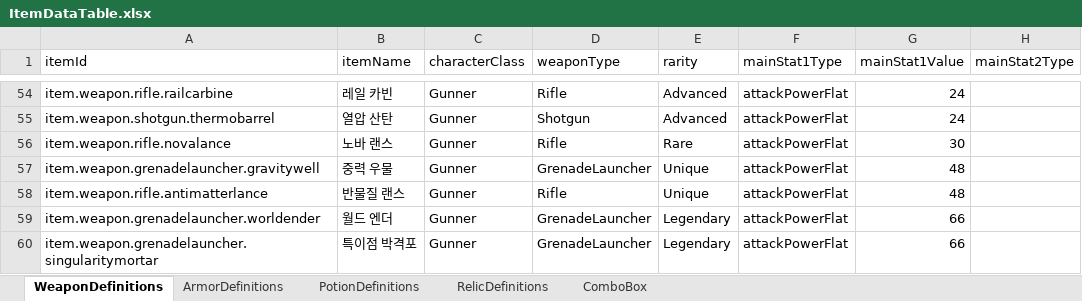
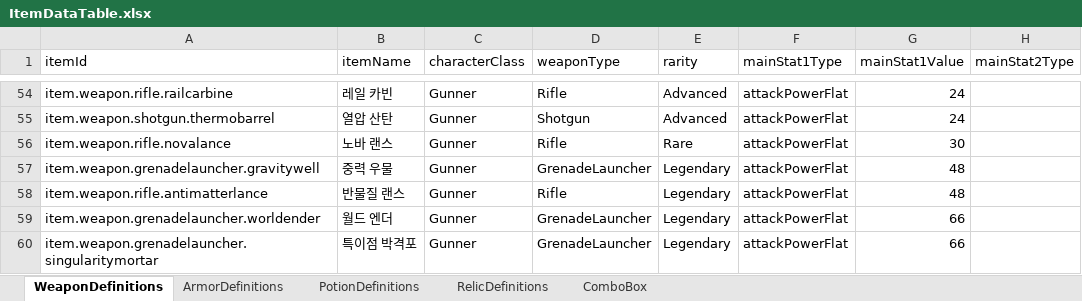
Before and after one commit to jolab4723/Project2, an Excel workbook: Assets/Resources/DataFiles/ItemData/1. ExcelFile/ItemDataTable.xlsx, sheet WeaponDefinitions, drawn as a sheet; only a part is shown, gaps mark what is left out; values as stored, in another font and other column widths than the file's, no borders; the diff covers the shown part only; the diff names each change by its address in the sheet, - before the commit and + after, or states it on an @@ line.

Commit message:
일부 아이템 등급 고유효과에 어울리게 상향
등급 정책: 단순 수치 변경형은 Unique 유지(밤의 칼날 기준), 룰·공격 흐름 변경형은 Legendary.
밤의 칼날(nightsword)은 Unique 유지, 아래 10종을 Unique(3) → Legendary(4)로 상향.

상향 10종 (Excel 원본 → Run All Steps → JSON·ItemDefinitionSO 재생성)
- Fighter greatsword.arcblade: 기본 공격 적중 시 최대 3회 연쇄 번개
- Fighter greatsword.guardiansjustice: 타격으로 준비한 효과를 보호막으로 전환
- Fighter greatsword.wasteheatcleaver: 열 축적·소모 공격 리듬 변경
- Fighter greatsword.corebreaker: 관통 출발 지점 유의 방어 약화·확장
- Fighter axe.wildfire: 고유효과 매칭 상향
- Fighter blunt.superrefrigerant: 냉기 빙화 축적 후 빙결
- Gunner grenadelauncher.gravitywell: 탄환 충돌 위치 반경 3.5m·5초 중력장, 이동속도 45% 감소
- Gunner rifle.antimatterlance: 고유효과 매칭 상향
- Gunner rifle.smilesignal: 고유효과 매칭 상향
- Gunner shotgun.echovault: 고유효과 매칭 상향

미러 프리팹 (Assets/SW/TEST)
- Gunner/Normal 투사체 프리팹 _assetId 부여 (서버 권위 판정용)
- Normal_Melee/Normal_Range 이펙트 참조 정리, FighterNetworkPlayer _assetId 갱신

문서·로그
- UniqueEffect_Implementation_Plan: 등급 정책 문단 추가, 완료 묶음 9종→10종, P2/P5/P6/R2·Fighter/Gunner 표기 갱신
- UniqueEffect_Detailed_Plan §1.6: gravitywell 전설 표기
- 김성우.md: 상향 10종·검증 기록 추가

검증 (개인 로그 기록 기준)
- 10종 rarity:4, nightsword Unique 유지 확인
- 고유효과 연결 성공 56·실패 0, Console 신규 오류 0
- RT_SelectPreview.renderTexture는 내용 변경 없음(플레이 세션 stat 변경)

```diff
--- a/Assets/Resources/DataFiles/ItemData/1. ExcelFile/ItemDataTable.xlsx (sheet WeaponDefinitions)
+++ b/Assets/Resources/DataFiles/ItemData/1. ExcelFile/ItemDataTable.xlsx (sheet WeaponDefinitions)
-E57:E58 (rarity): Unique
+E57:E58 (rarity): Legendary
```
Also changed, not shown: 8 edited cells elsewhere in this sheet, 19 other files.
